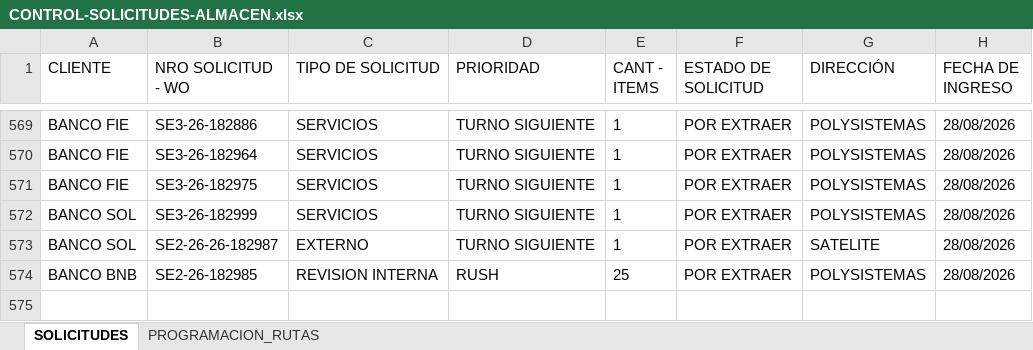
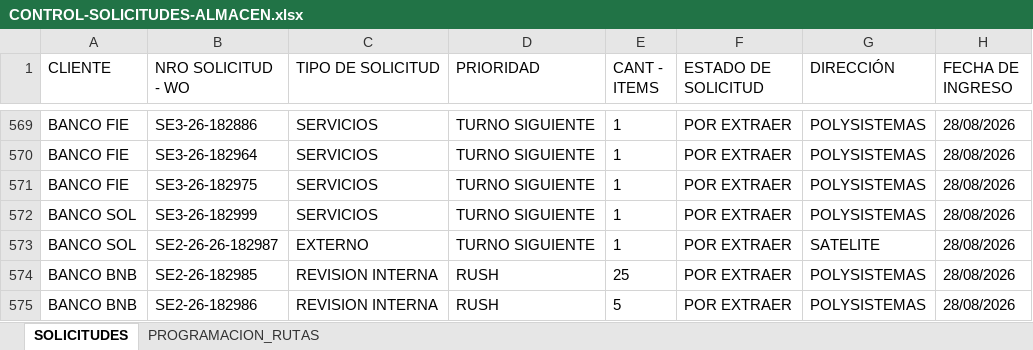
Before and after one commit to Dev-FilesJC/PROJECT_DESPACHO_JC, an Excel workbook: CONTROL-SOLICITUDES-ALMACEN.xlsx, sheet SOLICITUDES, drawn as a sheet; only a part is shown, gaps mark what is left out; values as stored, in another font and other column widths than the file's, no borders; the diff names each change by its address in the sheet, - before the commit and + after, or states it on an @@ line.

Commit message:
Guardar solicitud SE2-26-182986 desde Streamlit

```diff
--- a/CONTROL-SOLICITUDES-ALMACEN.xlsx (sheet SOLICITUDES)
+++ b/CONTROL-SOLICITUDES-ALMACEN.xlsx (sheet SOLICITUDES)
+row 575: BANCO BNB | SE2-26-182986 | REVISION INTERNA | RUSH | 5 | POR EXTRAER | POLYSISTEMAS | 28/08/2026
```
